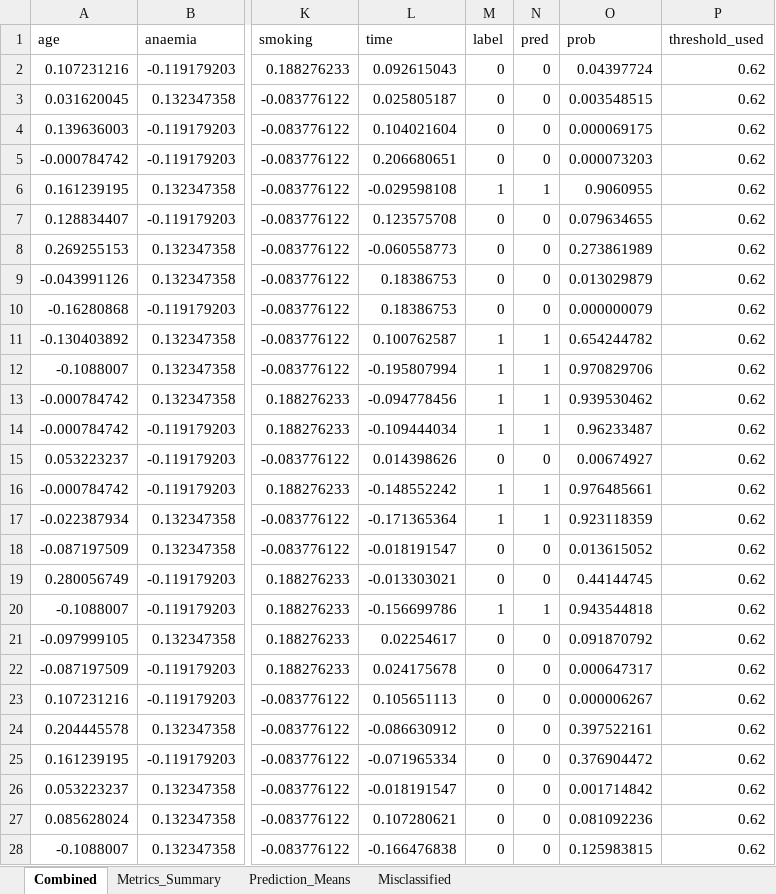
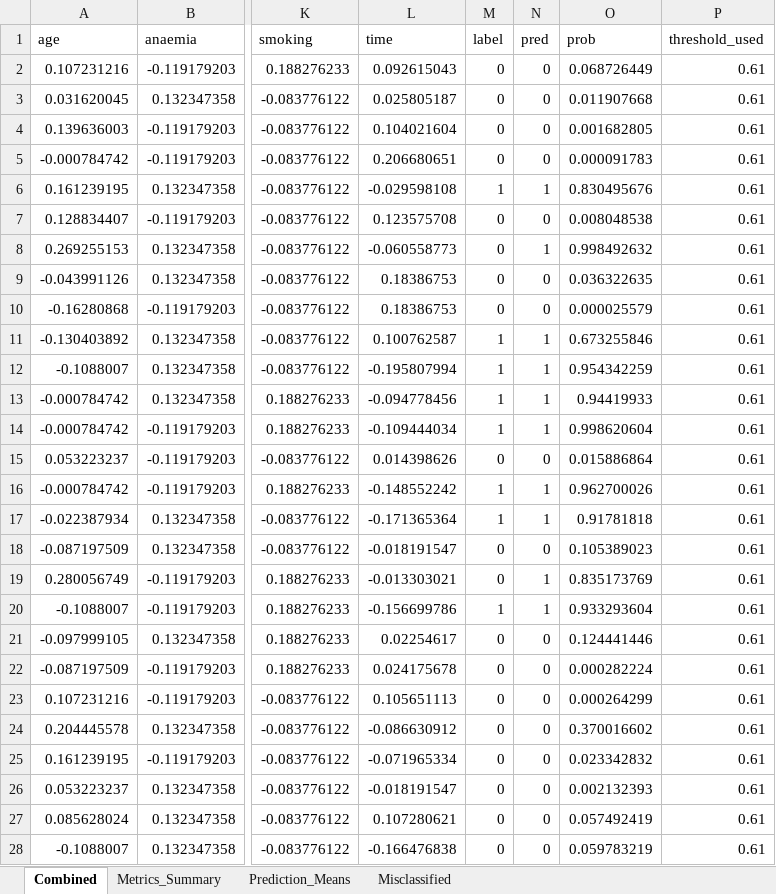
Before and after one commit to MatHatter/DESONN, an Excel workbook: Rdata_predictions.xlsx, sheet Combined, drawn as a sheet; only a part is shown, gaps mark what is left out; values as stored, in another font and other column widths than the file's, no borders; the diff covers the shown part only; the diff names each change by its address in the sheet, - before the commit and + after, or states it on an @@ line.

Commit message:
v4.8.0 — proper "n_pred_rows" in !train table; data_source auto-selection (val→test→train); added ensemble toggles (ENABLE_ENSEMBLE_AVG, ENABLE_ENSEMBLE_WAVG, ENABLE_ENSEMBLE_VOTE, ENSEMBLE_WEIGHT_COLUMN, ENSEMBLE_RESPECT_MINIMIZE, ENSEMBLE_VOTE_USE_TUNED_THRESH); moved lookahead_update into utils.R; expanded printing logic (PREDICT_FULL_PRINT, PREDICT_HEAD_N, PREDICT_PRINT_MAX, PREDICT_PRINT_WIDTH, PREDICT_USE_TIBBLE); and added detailed prepare_disk_only vs PREDICT_ONLY_FROM_RDS notes.

```diff
--- a/Rdata_predictions.xlsx (sheet Combined)
+++ b/Rdata_predictions.xlsx (sheet Combined)
-O2 (prob): 0.04397724
+O2 (prob): 0.068726449
-P2:P28 (threshold_used): 0.62
+P2:P28 (threshold_used): 0.61
-O3 (prob): 0.003548515
+O3 (prob): 0.011907668
-O4 (prob): 0.000069175
+O4 (prob): 0.001682805
-O5 (prob): 0.000073203
+O5 (prob): 0.000091783
-O6 (prob): 0.9060955
+O6 (prob): 0.830495676
-O7 (prob): 0.079634655
+O7 (prob): 0.008048538
-N8 (pred): 0
+N8 (pred): 1
-O8 (prob): 0.273861989
+O8 (prob): 0.998492632
-O9 (prob): 0.013029879
+O9 (prob): 0.036322635
-O10 (prob): 0.000000079
+O10 (prob): 0.000025579
-O11 (prob): 0.654244782
+O11 (prob): 0.673255846
-O12 (prob): 0.970829706
+O12 (prob): 0.954342259
-O13 (prob): 0.939530462
+O13 (prob): 0.94419933
-O14 (prob): 0.96233487
+O14 (prob): 0.998620604
-O15 (prob): 0.00674927
+O15 (prob): 0.015886864
-O16 (prob): 0.976485661
+O16 (prob): 0.962700026
-O17 (prob): 0.923118359
+O17 (prob): 0.91781818
-O18 (prob): 0.013615052
+O18 (prob): 0.105389023
-N19 (pred): 0
+N19 (pred): 1
-O19 (prob): 0.44144745
+O19 (prob): 0.835173769
-O20 (prob): 0.943544818
+O20 (prob): 0.933293604
-O21 (prob): 0.091870792
+O21 (prob): 0.124441446
-O22 (prob): 0.000647317
+O22 (prob): 0.000282224
-O23 (prob): 0.000006267
+O23 (prob): 0.000264299
-O24 (prob): 0.397522161
+O24 (prob): 0.370016602
-O25 (prob): 0.376904472
+O25 (prob): 0.023342832
-O26 (prob): 0.001714842
+O26 (prob): 0.002132393
-O27 (prob): 0.081092236
+O27 (prob): 0.057492419
-O28 (prob): 0.125983815
+O28 (prob): 0.059783219
```
Also changed, not shown: 1571 edited cells elsewhere in this sheet, sheet Misclassified, sheet Metrics_Summary, sheet Prediction_Means, charts or pictures, 9 other files.
